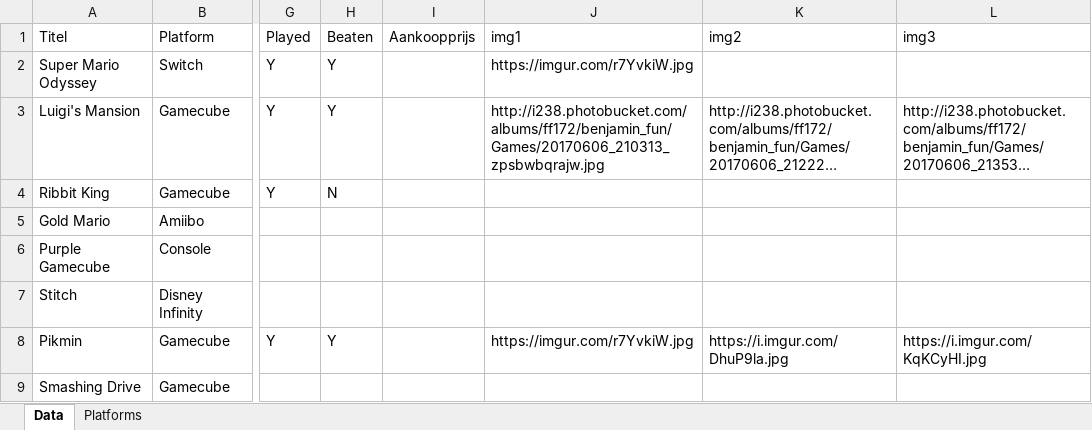
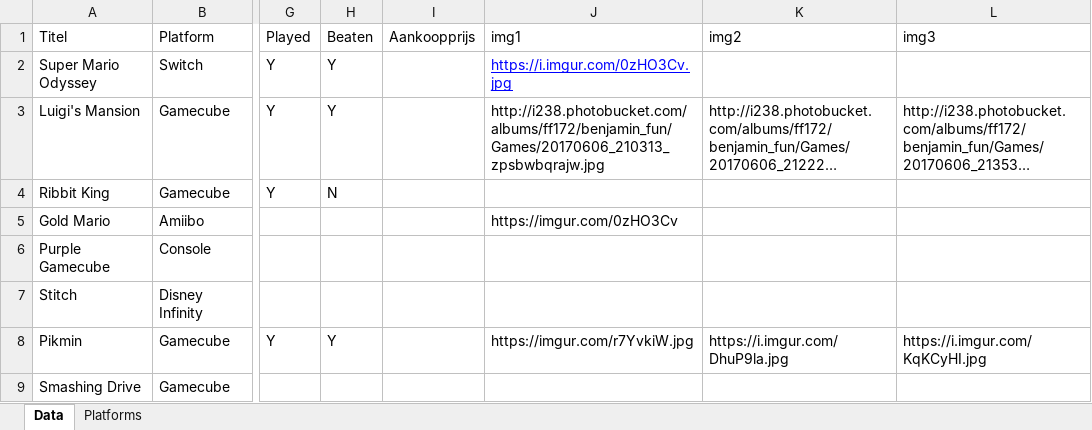
Before and after one commit to ikk5/ikk5.github.io, an Excel workbook: collection.xlsx, sheet Data, drawn as a sheet; only a part is shown, gaps mark what is left out; long unchanged cells end in …; values as stored, in another font and other column widths than the file's, no borders; the diff covers the shown part only; the diff names each change by its address in the sheet, - before the commit and + after, or states it on an @@ line.

```diff
--- a/collection.xlsx (sheet Data)
+++ b/collection.xlsx (sheet Data)
-J2: https://imgur.com/r7YvkiW.jpg
+J2: https://i.imgur.com/0zHO3Cv.jpg
@@ J2 underline: off → on, text colour: black → #0000FF @@
-J5: (empty)
+J5: https://imgur.com/0zHO3Cv
```
Also changed, not shown: 23 added rows and 5 edited cells elsewhere in this sheet, 30 other files.
